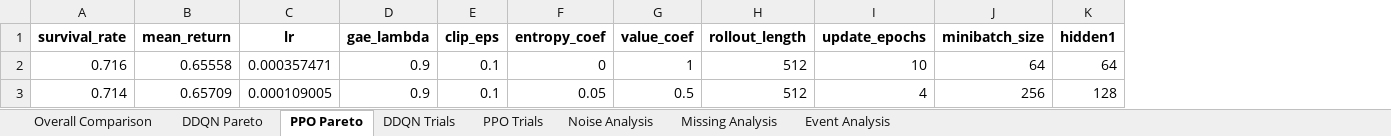
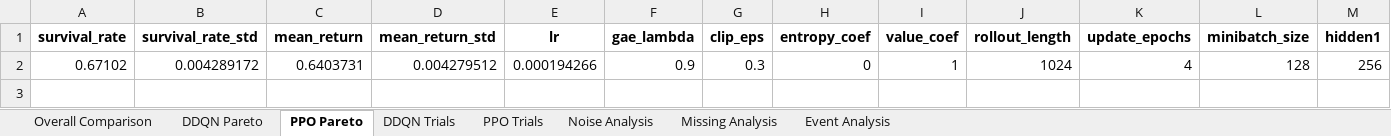
Before and after one commit to OliverKainIMS/ReinforcementLearningProject, an Excel workbook: sepsis_project - Students Version/ddqn_ppo_results.xlsx, sheet PPO Pareto, drawn as a sheet; only a part is shown; values as stored, in another font and other column widths than the file's, no borders; removed rows and columns are numbered as before the commit, all else as after; rows hold the shown columns only; the diff names each change by its address in the sheet, - before the commit and + after, or states it on an @@ line.

```diff
--- a/sepsis_project - Students Version/ddqn_ppo_results.xlsx (sheet PPO Pareto)
+++ b/sepsis_project - Students Version/ddqn_ppo_results.xlsx (sheet PPO Pareto)
+column B (survival_rate_std), empty
+column D (mean_return_std), empty
-row 2: 0.716 | 0.65558 | 0.000357471 | 0.9 | 0.1 | 0 | 1 | 512 | 10 | 64 | 64
-row 3: 0.714 | 0.65709 | 0.000109005 | 0.9 | 0.1 | 0.05 | 0.5 | 512 | 4 | 256 | 128
+row 2: 0.67102 | 0.004289172 | 0.6403731 | 0.004279512 | 0.000194266 | 0.9 | 0.3 | 0 | 1 | 1024 | 4 | 128 | 256
```
Also changed, not shown: sheet PPO Trials, sheet DDQN Trials, sheet Overall Comparison, sheet DDQN Pareto, sheet Missing Analysis, sheet Event Analysis, 1 more sheet, 11 other files.
